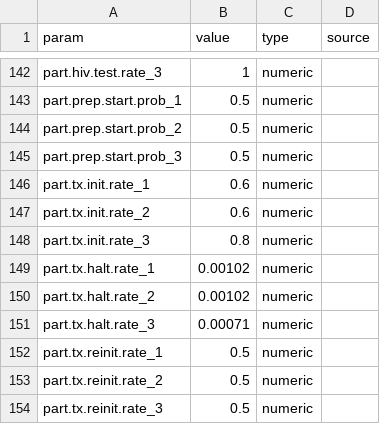
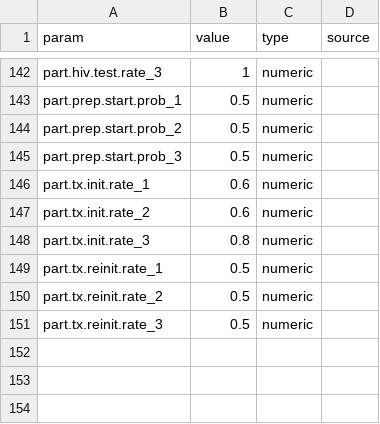
Before and after one commit to EpiModel/EpiModelHIV-Template, a CSV file: data/input/params.csv, drawn as a sheet; only a part is shown, gaps mark what is left out; the diff names each change by its address in the sheet, - before the commit and + after, or states it on an @@ line.

Commit message:
up params

```diff
--- a/data/input/params.csv
+++ b/data/input/params.csv
-row 149: part.tx.halt.rate_1 | 0.00102 | numeric
-row 150: part.tx.halt.rate_2 | 0.00102 | numeric
-row 151: part.tx.halt.rate_3 | 0.00071 | numeric
```
